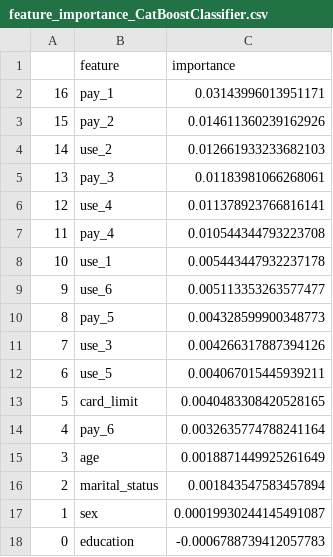
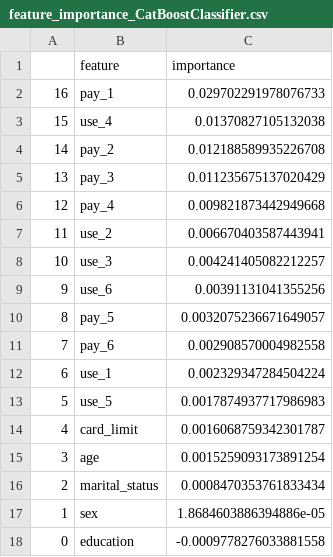
Before and after one commit to sklim84/lec-machine-learning, a CSV file: term_project/results/feature_importance_CatBoostClassifier.csv, drawn as a sheet.

```diff
--- a/term_project/results/feature_importance_CatBoostClassifier.csv
+++ b/term_project/results/feature_importance_CatBoostClassifier.csv
@@ -1,18 +1,18 @@
 ,feature,importance
-16,pay_1,0.03143996013951171
-15,pay_2,0.014611360239162926
-14,use_2,0.012661933233682103
-13,pay_3,0.01183981066268061
-12,use_4,0.011378923766816141
-11,pay_4,0.010544344793223708
-10,use_1,0.005443447932237178
-9,use_6,0.005113353263577477
-8,pay_5,0.004328599900348773
-7,use_3,0.004266317887394126
-6,use_5,0.004067015445939211
-5,card_limit,0.0040483308420528165
-4,pay_6,0.0032635774788241164
-3,age,0.0018871449925261649
-2,marital_status,0.001843547583457894
-1,sex,0.00019930244145491087
-0,education,-0.0006788739412057783
+16,pay_1,0.029702291978076733
+15,use_4,0.01370827105132038
+14,pay_2,0.012188589935226708
+13,pay_3,0.011235675137020429
+12,pay_4,0.009821873442949668
+11,use_2,0.006670403587443941
+10,use_3,0.004241405082212257
+9,use_6,0.00391131041355256
+8,pay_5,0.0032075236671649057
+7,pay_6,0.002908570004982558
+6,use_1,0.002329347284504224
+5,use_5,0.0017874937717986983
+4,card_limit,0.0016068759342301787
+3,age,0.0015259093173891254
+2,marital_status,0.0008470353761833434
+1,sex,1.8684603886394886e-05
+0,education,-0.0009778276033881558
```
Also changed, not shown: term_project/results/balanced_accuracy_oversampling_ADASYN.csv, term_project/results/balanced_accuracy_oversampling_RandomOverSampler.csv, 21 other files.
